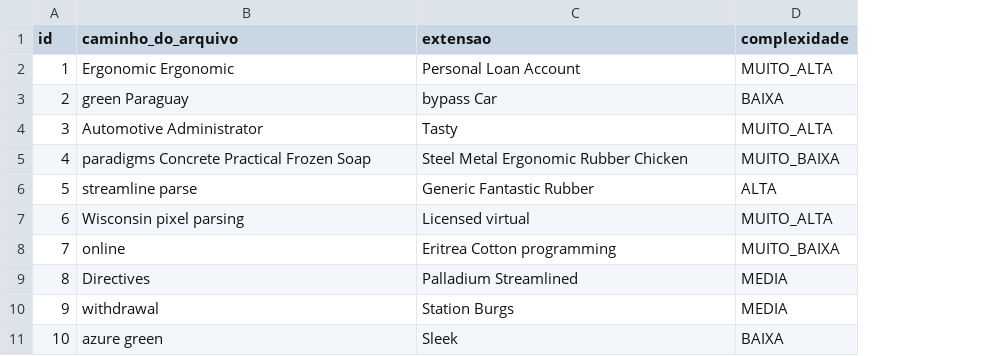
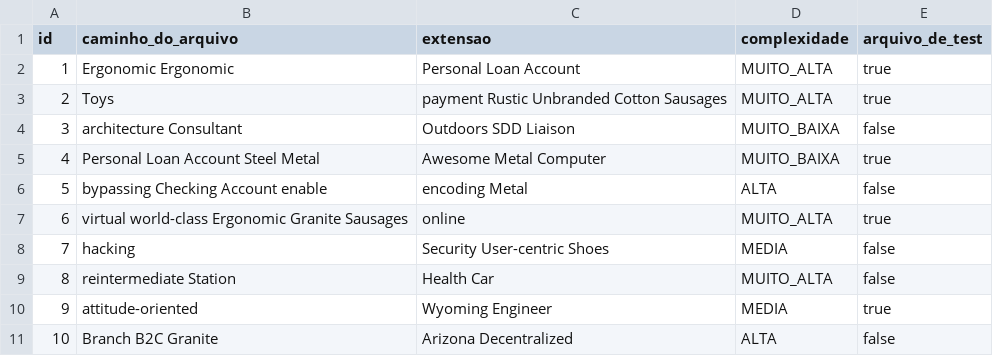
Before and after one commit to Alberto-Monteiro/ofmanager, a CSV file: src/main/resources/config/liquibase/fake-data/arquivo.csv, drawn as a sheet; the diff names each change by its address in the sheet, - before the commit and + after, or states it on an @@ line.

```diff
--- a/src/main/resources/config/liquibase/fake-data/arquivo.csv
+++ b/src/main/resources/config/liquibase/fake-data/arquivo.csv
+column E (arquivo_de_test), rows 2-11: true | true | false | true | false | true | false | false | true | false
-B3 (caminho_do_arquivo): green Paraguay
+B3 (caminho_do_arquivo): Toys
-C3 (extensao): bypass Car
+C3 (extensao): payment Rustic Unbranded Cotton Sausages
-D3 (complexidade): BAIXA
+D3 (complexidade): MUITO_ALTA
-B4 (caminho_do_arquivo): Automotive Administrator
+B4 (caminho_do_arquivo): architecture Consultant
-C4 (extensao): Tasty
+C4 (extensao): Outdoors SDD Liaison
-D4 (complexidade): MUITO_ALTA
+D4 (complexidade): MUITO_BAIXA
-B5 (caminho_do_arquivo): paradigms Concrete Practical Frozen Soap
+B5 (caminho_do_arquivo): Personal Loan Account Steel Metal
-C5 (extensao): Steel Metal Ergonomic Rubber Chicken
+C5 (extensao): Awesome Metal Computer
-B6 (caminho_do_arquivo): streamline parse
+B6 (caminho_do_arquivo): bypassing Checking Account enable
-C6 (extensao): Generic Fantastic Rubber
+C6 (extensao): encoding Metal
-B7 (caminho_do_arquivo): Wisconsin pixel parsing
+B7 (caminho_do_arquivo): virtual world-class Ergonomic Granite Sausages
-C7 (extensao): Licensed virtual
+C7 (extensao): online
-B8 (caminho_do_arquivo): online
+B8 (caminho_do_arquivo): hacking
-C8 (extensao): Eritrea Cotton programming
+C8 (extensao): Security User-centric Shoes
-D8 (complexidade): MUITO_BAIXA
+D8 (complexidade): MEDIA
-B9 (caminho_do_arquivo): Directives
+B9 (caminho_do_arquivo): reintermediate Station
-C9 (extensao): Palladium Streamlined
+C9 (extensao): Health Car
-D9 (complexidade): MEDIA
+D9 (complexidade): MUITO_ALTA
-B10 (caminho_do_arquivo): withdrawal
+B10 (caminho_do_arquivo): attitude-oriented
-C10 (extensao): Station Burgs
+C10 (extensao): Wyoming Engineer
-B11 (caminho_do_arquivo): azure green
+B11 (caminho_do_arquivo): Branch B2C Granite
-C11 (extensao): Sleek
+C11 (extensao): Arizona Decentralized
-D11 (complexidade): BAIXA
+D11 (complexidade): ALTA
```
Also changed, not shown: 40 other files.
